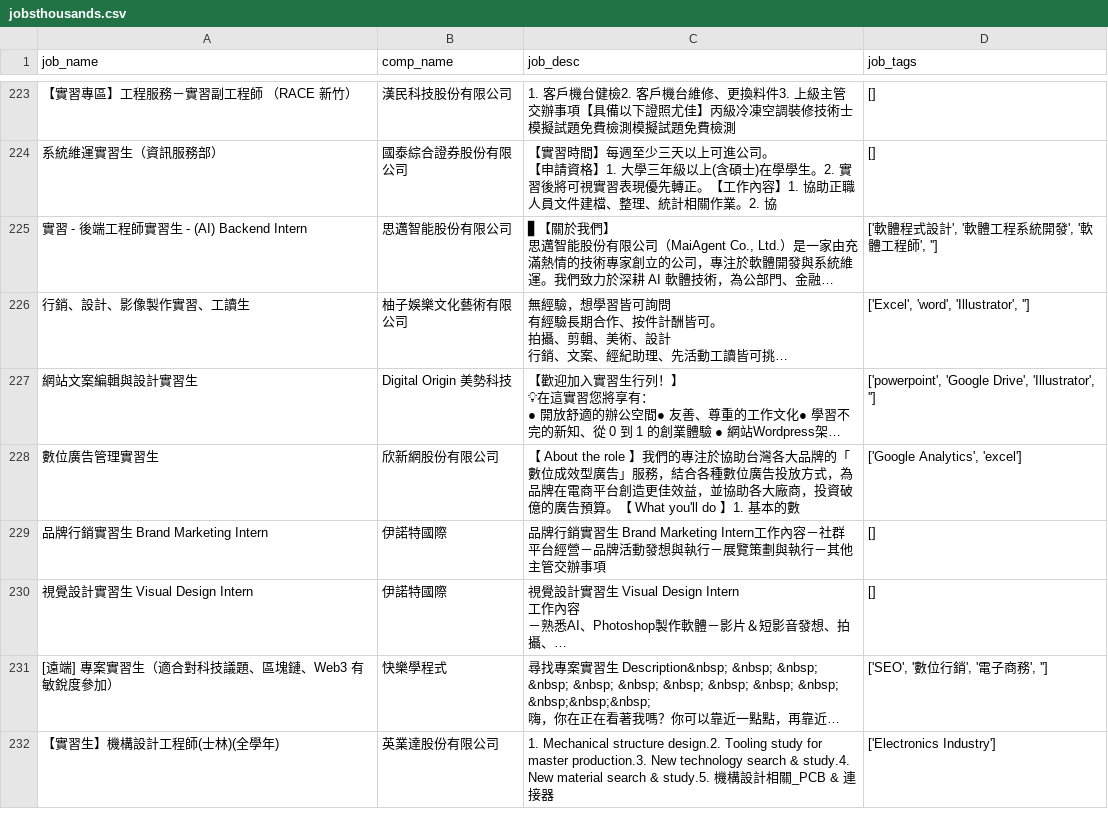
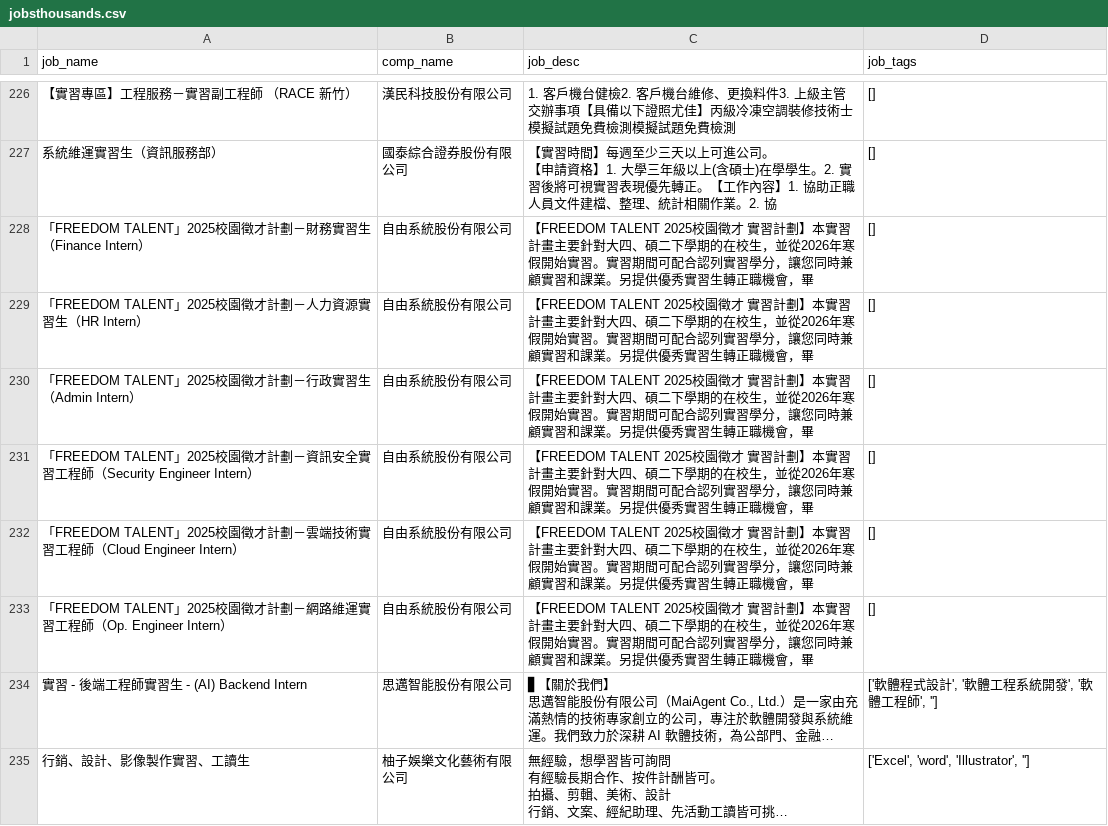
Before and after one commit to szshein/w11_chatbot, a CSV file: pages/jobsthousands.csv, drawn as a sheet; only a part is shown, gaps mark what is left out; the shorter side is filled out with more unchanged rows; long unchanged cells end in …; the diff covers the shown part only; the diff names each change by its address in the sheet, - before the commit and + after, or states it on an @@ line.

```diff
--- a/pages/jobsthousands.csv
+++ b/pages/jobsthousands.csv
+row 228: 「FREEDOM TALENT」2025校園徵才計劃－財務實習生（Finance Intern） | 自由系統股份有限公司 | 【FREEDOM TALENT 2025校園徵才 實習計劃】本實習計畫主要針對大四、碩二下學期的在校生，並從2026年寒假開始實習。實習期間可配合認列實習學分，讓您同時兼顧實習和課業。另提供優秀實習生轉正職機會，畢 | []
+row 229: 「FREEDOM TALENT」2025校園徵才計劃－人力資源實習生（HR Intern） | 自由系統股份有限公司 | 【FREEDOM TALENT 2025校園徵才 實習計劃】本實習計畫主要針對大四、碩二下學期的在校生，並從2026年寒假開始實習。實習期間可配合認列實習學分，讓您同時兼顧實習和課業。另提供優秀實習生轉正職機會，畢 | []
+row 230: 「FREEDOM TALENT」2025校園徵才計劃－行政實習生（Admin Intern） | 自由系統股份有限公司 | 【FREEDOM TALENT 2025校園徵才 實習計劃】本實習計畫主要針對大四、碩二下學期的在校生，並從2026年寒假開始實習。實習期間可配合認列實習學分，讓您同時兼顧實習和課業。另提供優秀實習生轉正職機會，畢 | []
+row 231: 「FREEDOM TALENT」2025校園徵才計劃－資訊安全實習工程師（Security Engineer Intern） | 自由系統股份有限公司 | 【FREEDOM TALENT 2025校園徵才 實習計劃】本實習計畫主要針對大四、碩二下學期的在校生，並從2026年寒假開始實習。實習期間可配合認列實習學分，讓您同時兼顧實習和課業。另提供優秀實習生轉正職機會，畢 | []
+row 232: 「FREEDOM TALENT」2025校園徵才計劃－雲端技術實習工程師（Cloud Engineer Intern） | 自由系統股份有限公司 | 【FREEDOM TALENT 2025校園徵才 實習計劃】本實習計畫主要針對大四、碩二下學期的在校生，並從2026年寒假開始實習。實習期間可配合認列實習學分，讓您同時兼顧實習和課業。另提供優秀實習生轉正職機會，畢 | []
+row 233: 「FREEDOM TALENT」2025校園徵才計劃－網路維運實習工程師（Op. Engineer Intern） | 自由系統股份有限公司 | 【FREEDOM TALENT 2025校園徵才 實習計劃】本實習計畫主要針對大四、碩二下學期的在校生，並從2026年寒假開始實習。實習期間可配合認列實習學分，讓您同時兼顧實習和課業。另提供優秀實習生轉正職機會，畢 | []
```
Also changed, not shown: 3 added rows, 9 removed rows and 44 moved rows elsewhere in this file.
